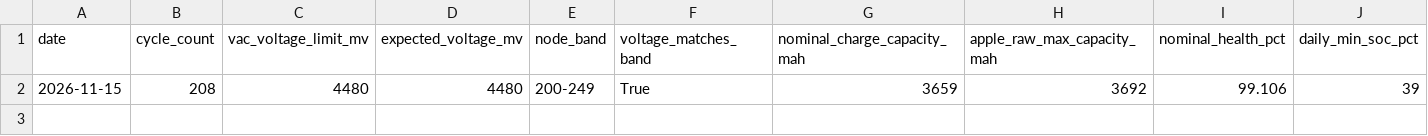
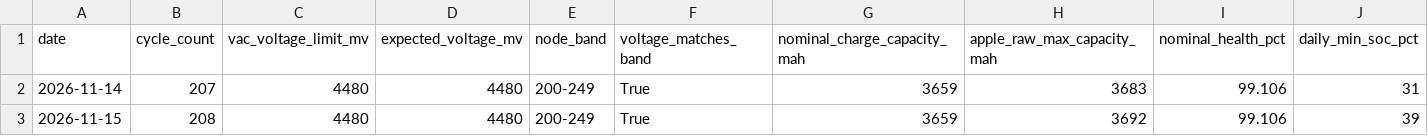
Before and after one commit to Savues/apple-device-metrics, a CSV file: devices/iphone-01/analytics-timeline.csv, drawn as a sheet; only a part is shown; rows hold the shown columns only; the diff names each change by its address in the sheet, - before the commit and + after, or states it on an @@ line.

Commit message:
Add 2026-11-14 analytics snapshot (cycle 207)
- VacVoltageLimit 4480 mV, matches the 200-249 band
- Consecutive-day evidence that AppleRawMaxCapacity drifts (3683 -> 3692,
  +9 mAh) while NominalChargeCapacity (3659) and health (99.106%) stay flat;
  raw capacity's convergence on the 3692 nameplate was coincidental
- Both 11-14 and 11-15 already show NCC 3659, bracketing the -0.43pp drop
  to cycles 194-207 (consistent with, but not pinning, the 200 node)
- Establish aggregation window: file dated D covers D-1 08:00 -> D 08:00
  local (startTimestamp / rolloverReason), explaining the 0.93-1.10
  log-vs-cycle cross-check ratios

```diff
--- a/devices/iphone-01/analytics-timeline.csv
+++ b/devices/iphone-01/analytics-timeline.csv
+row 2: 2026-11-14 | 207 | 4480 | 4480 | 200-249 | True | 3659 | 3683 | 99.106 | 31
```
Also changed, not shown: 5 other files.
